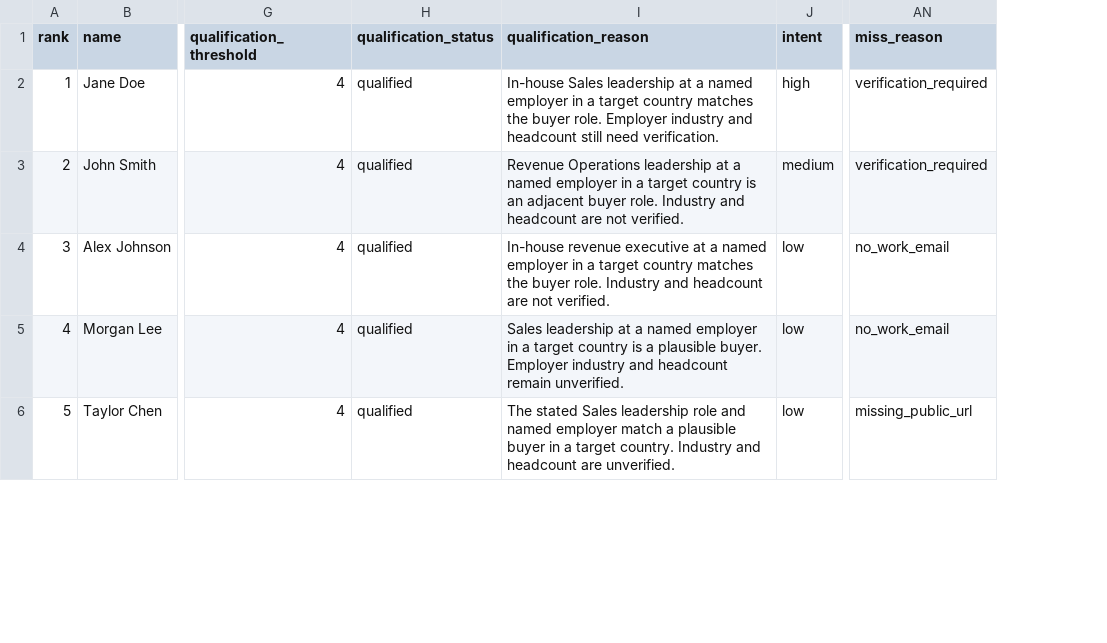
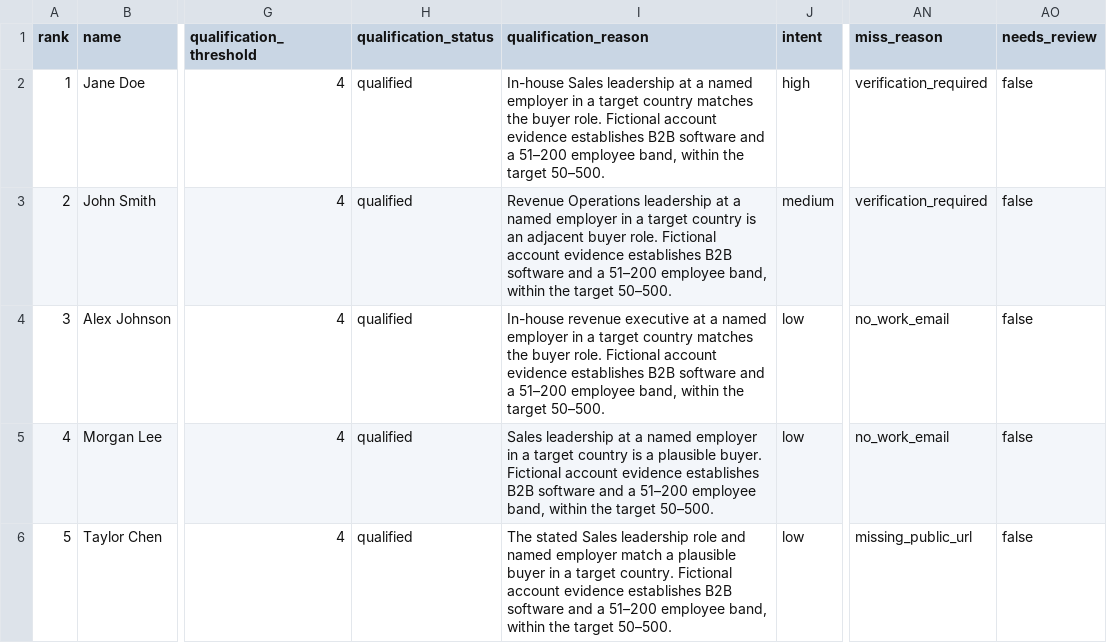
Before and after one commit to automatewithuday/linkedin-competitor-icp-scorer, a CSV file: examples/ranked_engagers.sample.csv, drawn as a sheet; only a part is shown, gaps mark what is left out; the diff covers the shown part only; the diff names each change by its address in the sheet, - before the commit and + after, or states it on an @@ line.

Commit message:
Preserve current LinkedIn evidence and hold uncertain ICP decisions for review

```diff
--- a/examples/ranked_engagers.sample.csv
+++ b/examples/ranked_engagers.sample.csv
+column AO (needs_review), rows 2-6: all false
-I2 (qualification_reason): …buyer role. Employer industry and headcount still need verification.
+I2 (qualification_reason): …buyer role. Fictional account evidence establishes B2B software and a 51–200 employee band, within the target 50–500.
-I3 (qualification_reason): …buyer role. Industry and headcount are not verified.
+I3 (qualification_reason): …buyer role. Fictional account evidence establishes B2B software and a 51–200 employee band, within the target 50–500.
-I4 (qualification_reason): …buyer role. Industry and headcount are not verified.
+I4 (qualification_reason): …buyer role. Fictional account evidence establishes B2B software and a 51–200 employee band, within the target 50–500.
-I5 (qualification_reason): …plausible buyer. Employer industry and headcount remain unverified.
+I5 (qualification_reason): …plausible buyer. Fictional account evidence establishes B2B software and a 51–200 employee band, within the target 50–500.
-I6 (qualification_reason): …target country. Industry and headcount are unverified.
+I6 (qualification_reason): …target country. Fictional account evidence establishes B2B software and a 51–200 employee band, within the target 50–500.
```
Also changed, not shown: 9 edited cells elsewhere in this file, examples/getleads-enrichment.sample.csv, 24 other files.
